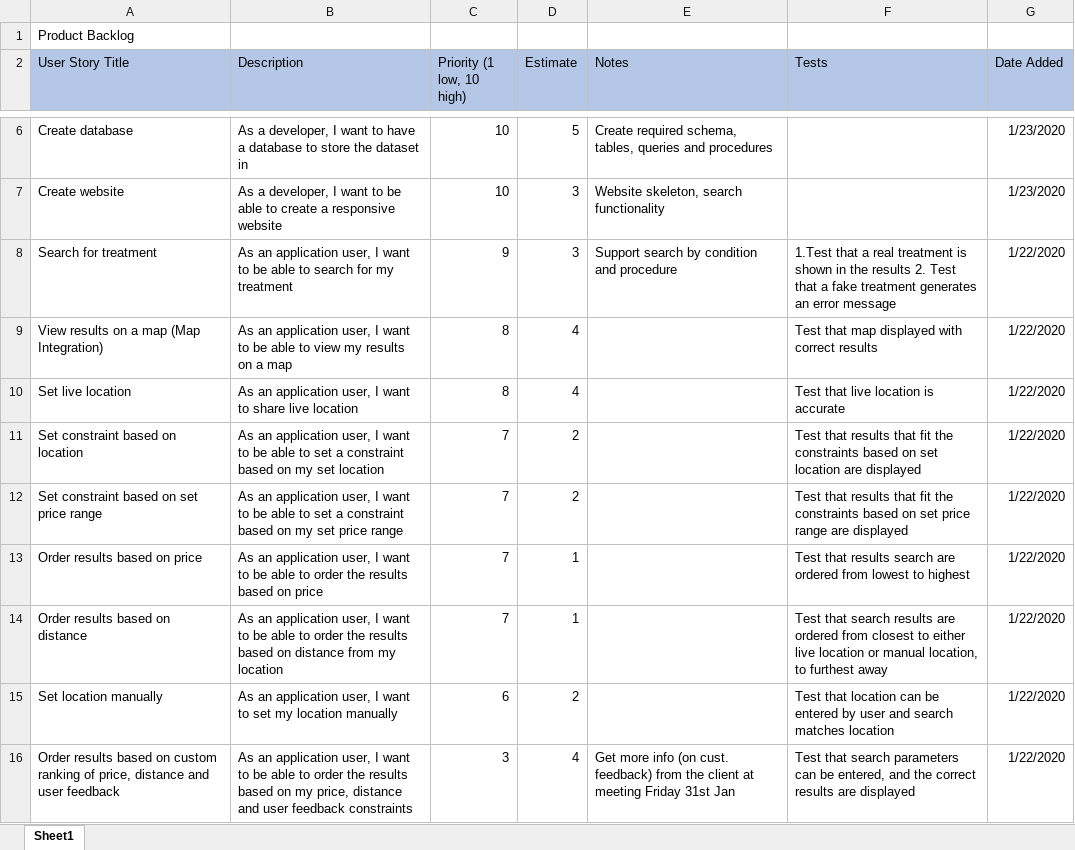
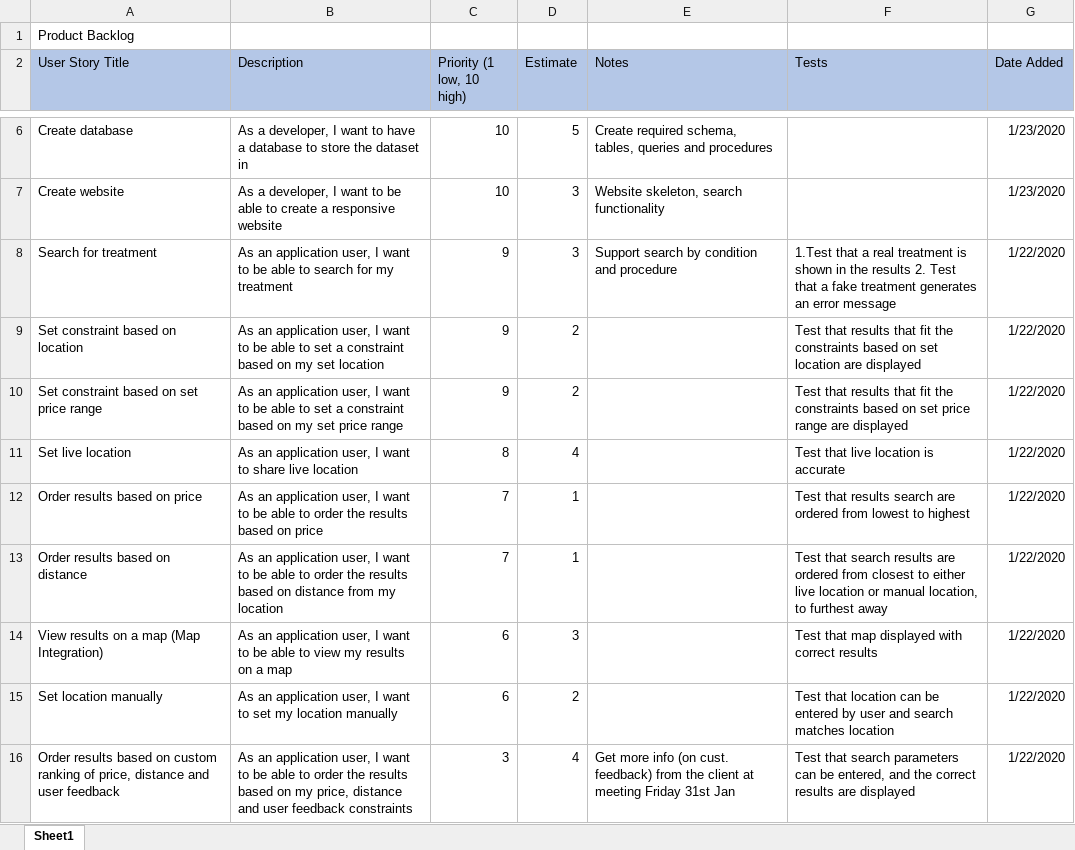
Before and after one commit to JamesTiberiusKirk/team5agile, an Excel workbook: Product_Backlog/product backlog.xlsx, sheet Sheet1, drawn as a sheet; only a part is shown, gaps mark what is left out; values as stored, in another font and other column widths than the file's, no borders; removed rows and columns are numbered as before the commit, all else as after; the diff names each change by its address in the sheet, - before the commit and + after, or states it on an @@ line.

Commit message:
updated product backlog

```diff
--- a/Product_Backlog/product backlog.xlsx (sheet Sheet1)
+++ b/Product_Backlog/product backlog.xlsx (sheet Sheet1)
-row 9: View results on a map (Map Integration) | As an application user, I want to be able to view my results on a map | 8 | 4 |  | Test that map displayed with correct results | 1/22/2020
+row 9: Set constraint based on location | As an application user, I want to be able to set a constraint based on my set location | 9 | 2 |  | Test that results that fit the constraints based on set location are displayed | 1/22/2020
+row 10: Set constraint based on set price range | As an application user, I want to be able to set a constraint based on my set price range | 9 | 2 |  | Test that results that fit the constraints based on set price range are displayed | 1/22/2020
-row 11: Set constraint based on location | As an application user, I want to be able to set a constraint based on my set location | 7 | 2 |  | Test that results that fit the constraints based on set location are displayed | 1/22/2020
-row 12: Set constraint based on set price range | As an application user, I want to be able to set a constraint based on my set price range | 7 | 2 |  | Test that results that fit the constraints based on set price range are displayed | 1/22/2020
+row 14: View results on a map (Map Integration) | As an application user, I want to be able to view my results on a map | 6 | 3 |  | Test that map displayed with correct results | 1/22/2020
```
